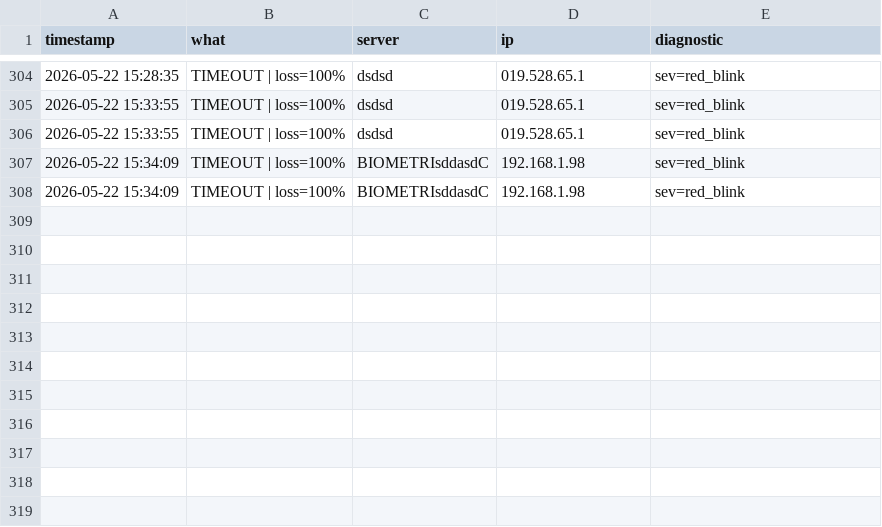
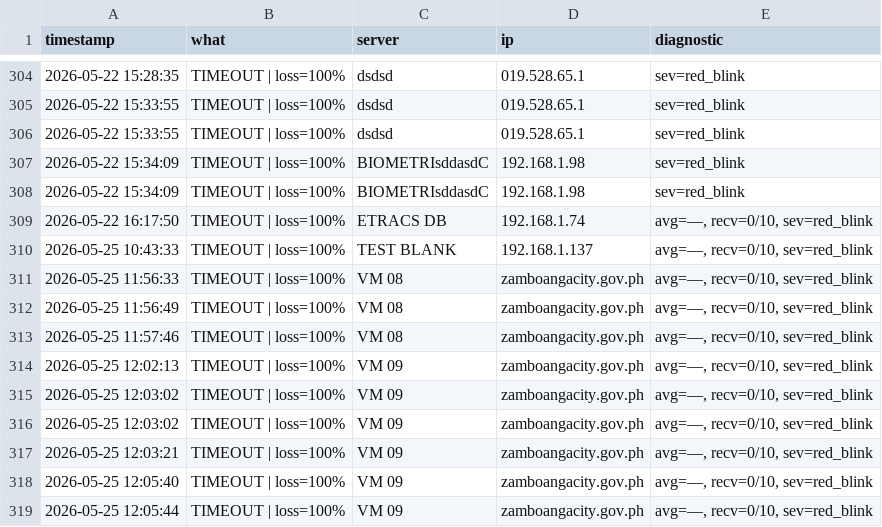
Before and after one commit to vincentalvarez418/CSD-PINGER, a CSV file: nm_log.csv, drawn as a sheet; only a part is shown, gaps mark what is left out.

```diff
--- a/nm_log.csv
+++ b/nm_log.csv
@@ -308 +308,12 @@ timestamp,what,server,ip,diagnostic
 2026-05-22 15:34:09,TIMEOUT | loss=100%,BIOMETRIsddasdC,192.168.1.98,sev=red_blink
+2026-05-22 16:17:50,TIMEOUT | loss=100%,ETRACS DB,192.168.1.74,"avg=—, recv=0/10, sev=red_blink"
+2026-05-25 10:43:33,TIMEOUT | loss=100%,TEST BLANK,192.168.1.137,"avg=—, recv=0/10, sev=red_blink"
+2026-05-25 11:56:33,TIMEOUT | loss=100%,VM 08,zamboangacity.gov.ph,"avg=—, recv=0/10, sev=red_blink"
+2026-05-25 11:56:49,TIMEOUT | loss=100%,VM 08,zamboangacity.gov.ph,"avg=—, recv=0/10, sev=red_blink"
+2026-05-25 11:57:46,TIMEOUT | loss=100%,VM 08,zamboangacity.gov.ph,"avg=—, recv=0/10, sev=red_blink"
+2026-05-25 12:02:13,TIMEOUT | loss=100%,VM 09,zamboangacity.gov.ph,"avg=—, recv=0/10, sev=red_blink"
+2026-05-25 12:03:02,TIMEOUT | loss=100%,VM 09,zamboangacity.gov.ph,"avg=—, recv=0/10, sev=red_blink"
+2026-05-25 12:03:02,TIMEOUT | loss=100%,VM 09,zamboangacity.gov.ph,"avg=—, recv=0/10, sev=red_blink"
+2026-05-25 12:03:21,TIMEOUT | loss=100%,VM 09,zamboangacity.gov.ph,"avg=—, recv=0/10, sev=red_blink"
+2026-05-25 12:05:40,TIMEOUT | loss=100%,VM 09,zamboangacity.gov.ph,"avg=—, recv=0/10, sev=red_blink"
+2026-05-25 12:05:44,TIMEOUT | loss=100%,VM 09,zamboangacity.gov.ph,"avg=—, recv=0/10, sev=red_blink"
```
Also changed, not shown: 2 other files.
